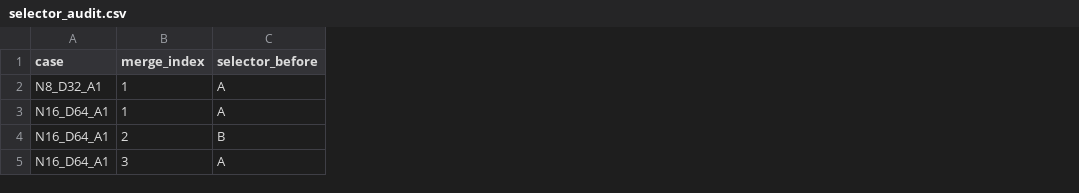
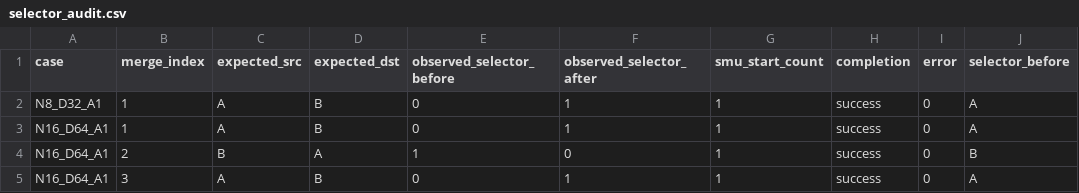
Before and after one commit to 951050634/spatz, a CSV file: experiments/phase7_omerge_instruction/formal/selector_audit.csv, drawn as a sheet; only a part is shown; the diff names each change by its address in the sheet, - before the commit and + after, or states it on an @@ line.

```diff
--- a/experiments/phase7_omerge_instruction/formal/selector_audit.csv
+++ b/experiments/phase7_omerge_instruction/formal/selector_audit.csv
+column C (expected_src), rows 2-5: A | A | B | A
+column D (expected_dst), rows 2-5: B | B | A | B
+column E (observed_selector_before), rows 2-5: 0 | 0 | 1 | 0
+column F (observed_selector_after), rows 2-5: 1 | 1 | 0 | 1
+column G (smu_start_count), rows 2-5: all 1
+column H (completion), rows 2-5: all success
+column I (error), rows 2-5: all 0
```
Also changed, not shown: experiments/phase7_omerge_instruction/formal/numerical_agreement.csv, experiments/phase7_omerge_instruction/formal/performance.csv, 4 other files.
